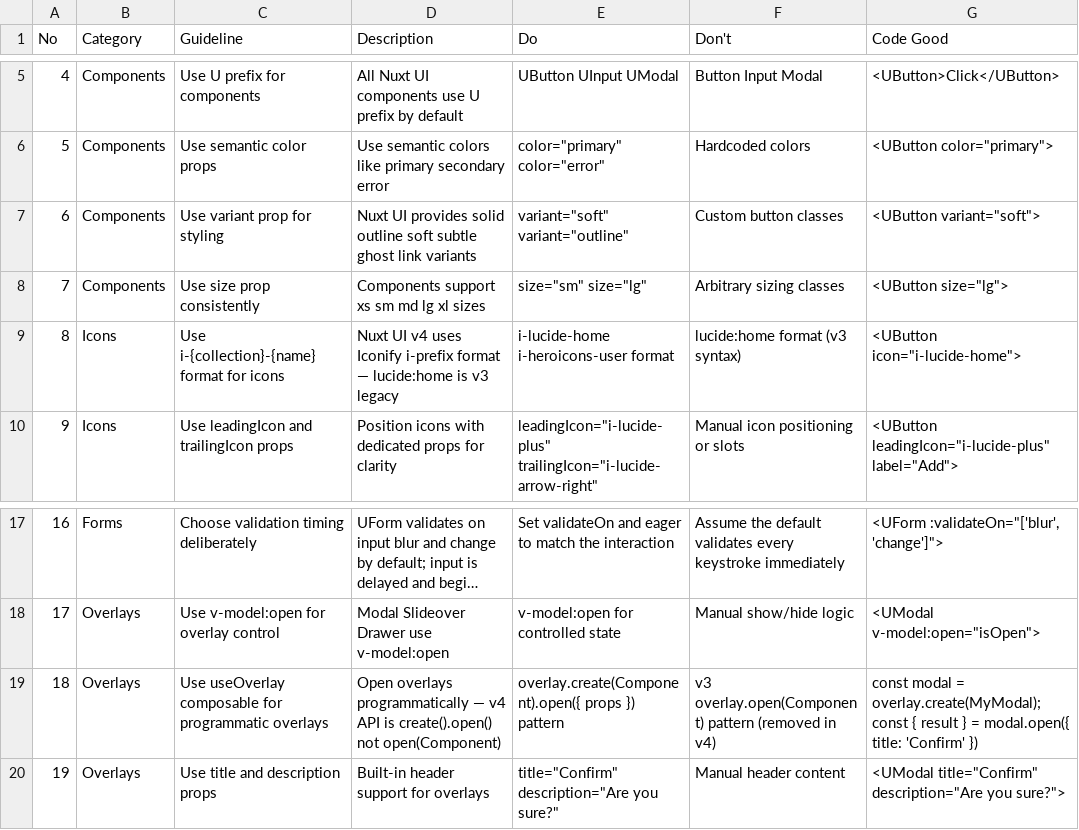
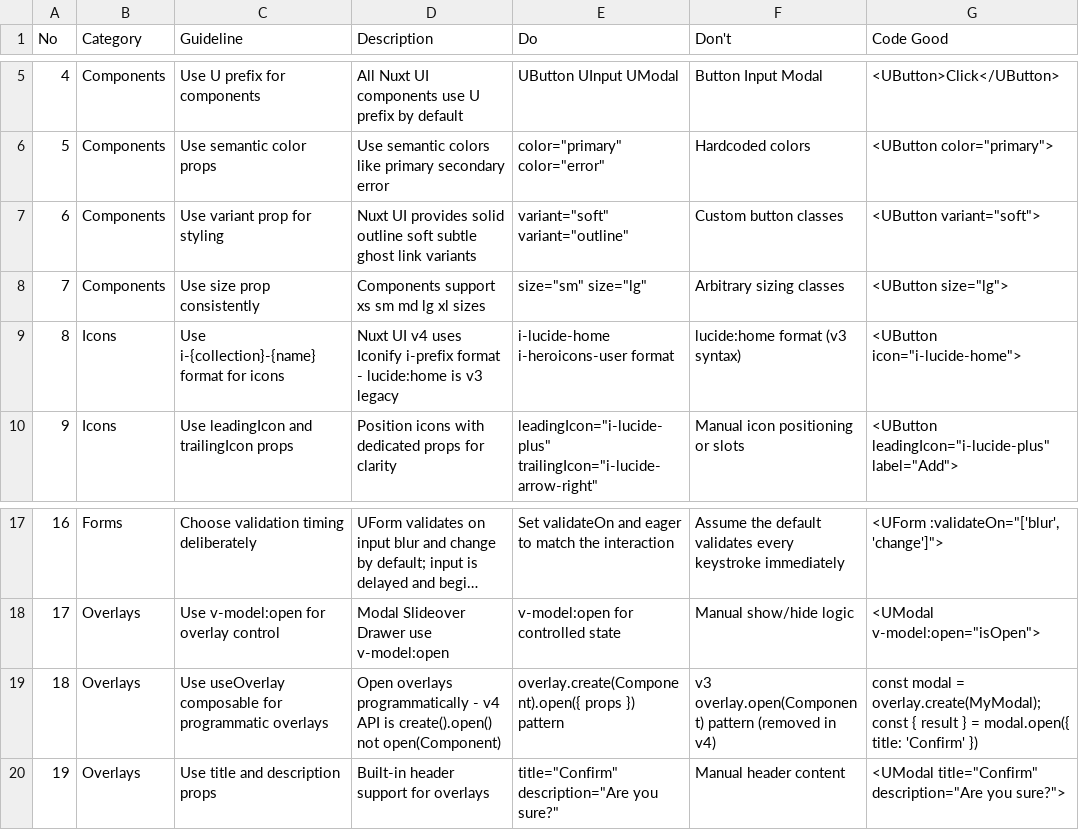
Before and after one commit to amiayon8/huddle, a CSV file: .agents/skills/ui-ux-pro-max/data/stacks/nuxt-ui.csv, drawn as a sheet; only a part is shown, gaps mark what is left out; long unchanged cells end in …; the diff names each change by its address in the sheet, - before the commit and + after, or states it on an @@ line.

```diff
--- a/.agents/skills/ui-ux-pro-max/data/stacks/nuxt-ui.csv
+++ b/.agents/skills/ui-ux-pro-max/data/stacks/nuxt-ui.csv
-D9 (Description): …i-prefix format — lucide:home is…
+D9 (Description): …i-prefix format - lucide:home is…
-D19 (Description): …overlays programmatically — v4 API…
+D19 (Description): …overlays programmatically - v4 API…
```
Also changed, not shown: .agents/skills/ui-ux-pro-max/data/stacks/threejs.csv, .agents/skills/ui-ux-pro-max/data/stacks/uno.csv, 48 other files.
